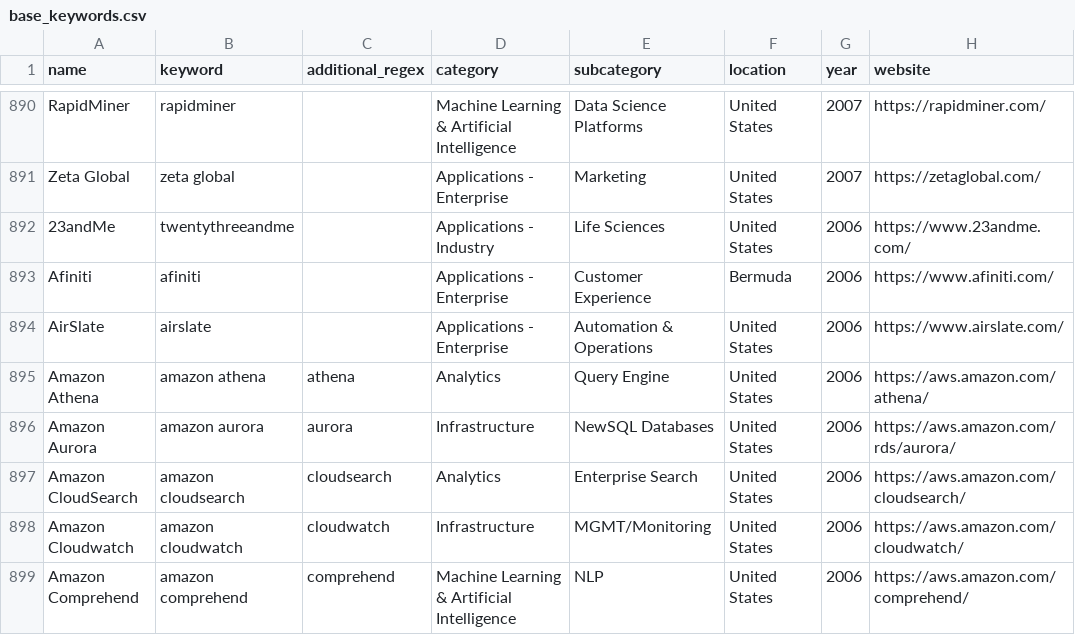
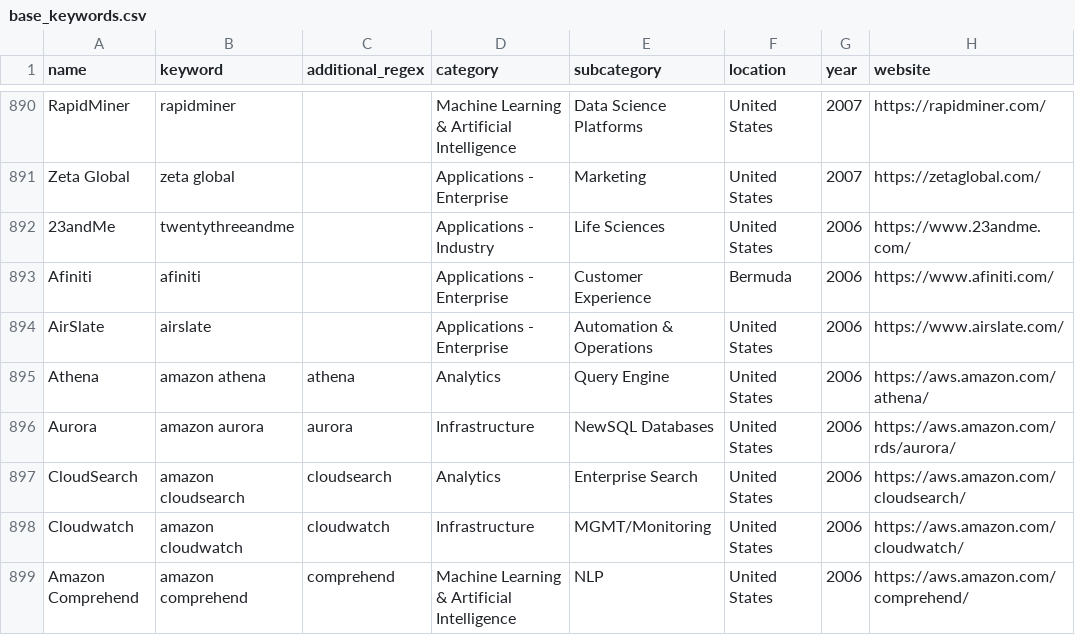
Before and after one commit to FelitaD/dbt-job-market, a CSV file: dbt-snowflake/seeds/base_keywords.csv, drawn as a sheet; only a part is shown, gaps mark what is left out; the diff covers the shown part only; the diff names each change by its address in the sheet, - before the commit and + after, or states it on an @@ line.

Commit message:
Typo in base keywords

```diff
--- a/dbt-snowflake/seeds/base_keywords.csv
+++ b/dbt-snowflake/seeds/base_keywords.csv
-A895 (name): Amazon Athena
+A895 (name): Athena
-A896 (name): Amazon Aurora
+A896 (name): Aurora
-A897 (name): Amazon CloudSearch
+A897 (name): CloudSearch
-A898 (name): Amazon Cloudwatch
+A898 (name): Cloudwatch
```
Also changed, not shown: 19 edited cells elsewhere in this file, 1 other file.
